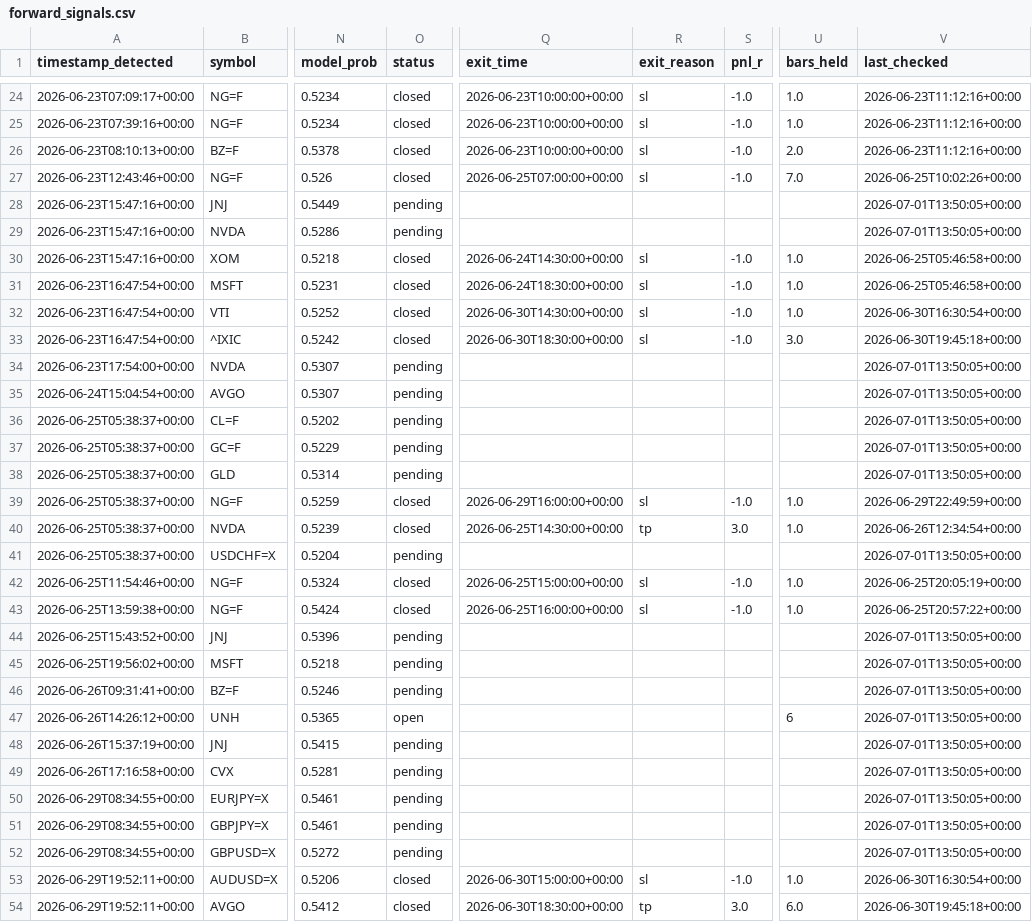
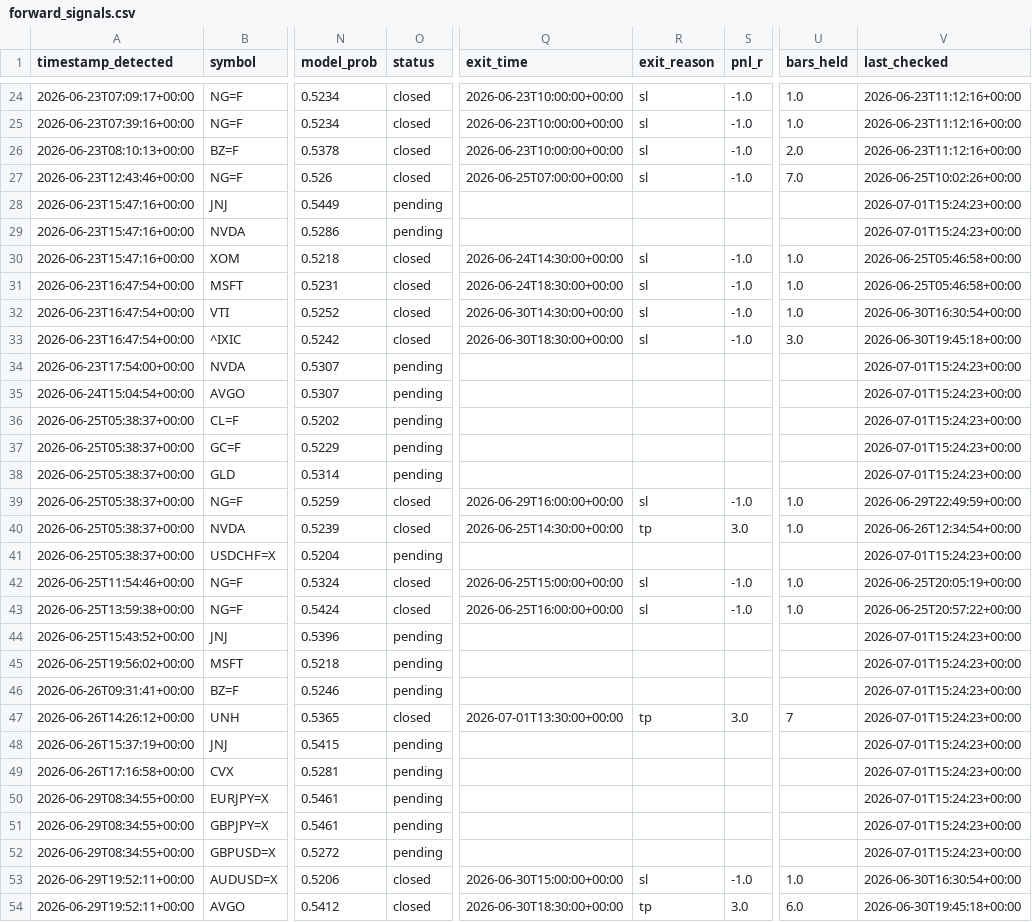
Before and after one commit to anabil-muthmercapital/S-D-learning, a CSV file: data/forward_signals.csv, drawn as a sheet; only a part is shown, gaps mark what is left out; the diff covers the shown part only; the diff names each change by its address in the sheet, - before the commit and + after, or states it on an @@ line.

```diff
--- a/data/forward_signals.csv
+++ b/data/forward_signals.csv
-V28:V29 (last_checked): 2026-07-01T13:50:05+00:00
+V28:V29 (last_checked): 2026-07-01T15:24:23+00:00
-V34:V38 (last_checked): 2026-07-01T13:50:05+00:00
+V34:V38 (last_checked): 2026-07-01T15:24:23+00:00
-V41 (last_checked): 2026-07-01T13:50:05+00:00
+V41 (last_checked): 2026-07-01T15:24:23+00:00
-V44:V52 (last_checked): 2026-07-01T13:50:05+00:00
+V44:V52 (last_checked): 2026-07-01T15:24:23+00:00
-O47 (status): open
+O47 (status): closed
-Q47 (exit_time): (empty)
+Q47 (exit_time): 2026-07-01T13:30:00+00:00
-R47 (exit_reason): (empty)
+R47 (exit_reason): tp
-S47 (pnl_r): (empty)
+S47 (pnl_r): 3.0
-U47 (bars_held): 6
+U47 (bars_held): 7
```
Also changed, not shown: 24 edited cells elsewhere in this file.
